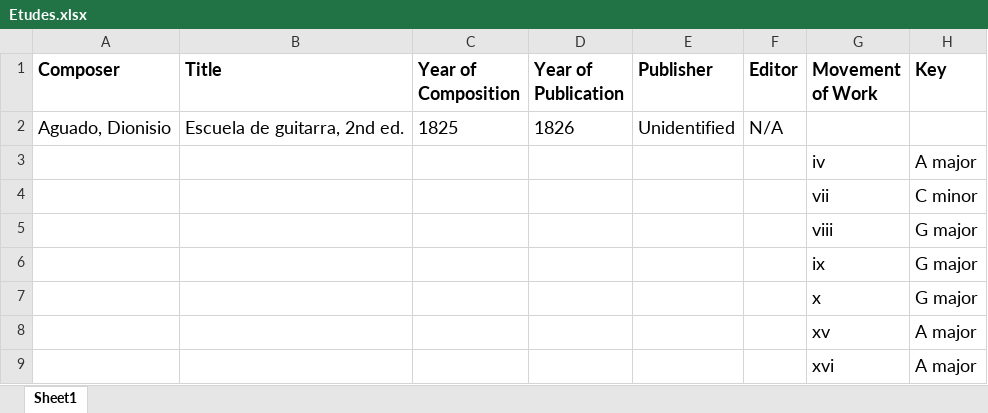
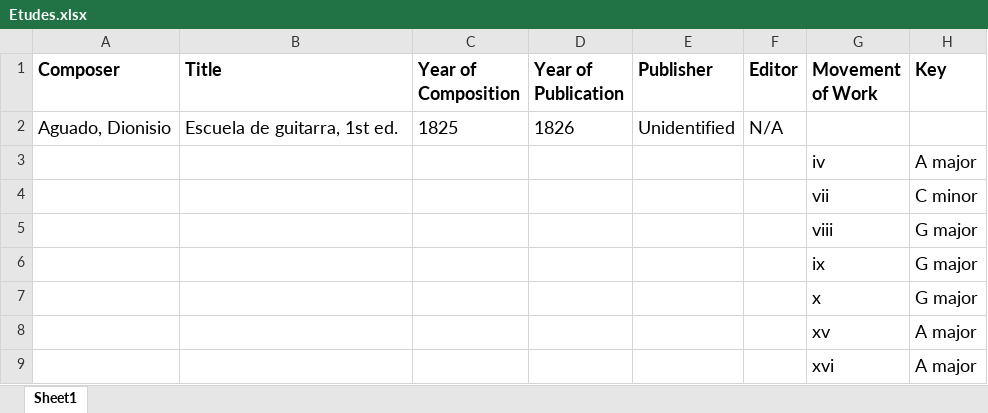
Before and after one commit to JulienLemaitre/mmdb, an Excel workbook: prisma/ArjunData/20230319_MM_folders/19th Century Composers/Aguado/Guitar/Etudes.xlsx, sheet Sheet1, drawn as a sheet; only a part is shown; values as stored, in another font and other column widths than the file's, no borders; charts and pictures and conditional formats not drawn; the diff names each change by its address in the sheet, - before the commit and + after, or states it on an @@ line.

```diff
--- a/prisma/ArjunData/20230319_MM_folders/19th Century Composers/Aguado/Guitar/Etudes.xlsx (sheet Sheet1)
+++ b/prisma/ArjunData/20230319_MM_folders/19th Century Composers/Aguado/Guitar/Etudes.xlsx (sheet Sheet1)
-B2 (Title): Escuela de guitarra, 2nd ed.
+B2 (Title): Escuela de guitarra, 1st ed.
```
Also changed, not shown: charts or pictures, prisma/ArjunData/20230319_MM_folders/19th Century Composers/Brahms/Chamber/Piano Trios.xlsx, prisma/ArjunData/20230319_MM_folders/19th Century Composers/Brahms/Orchestral/Piano Concerti.xlsx, 7 other files.
